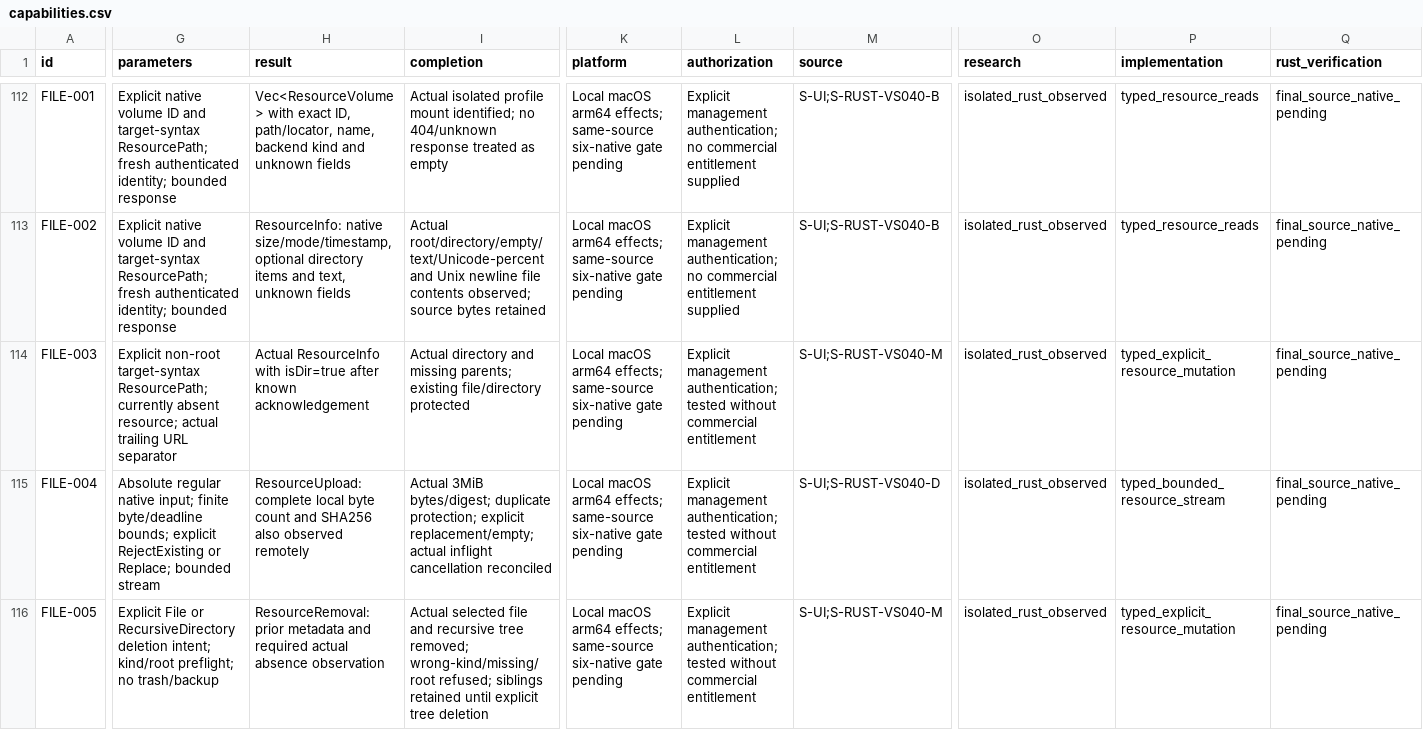
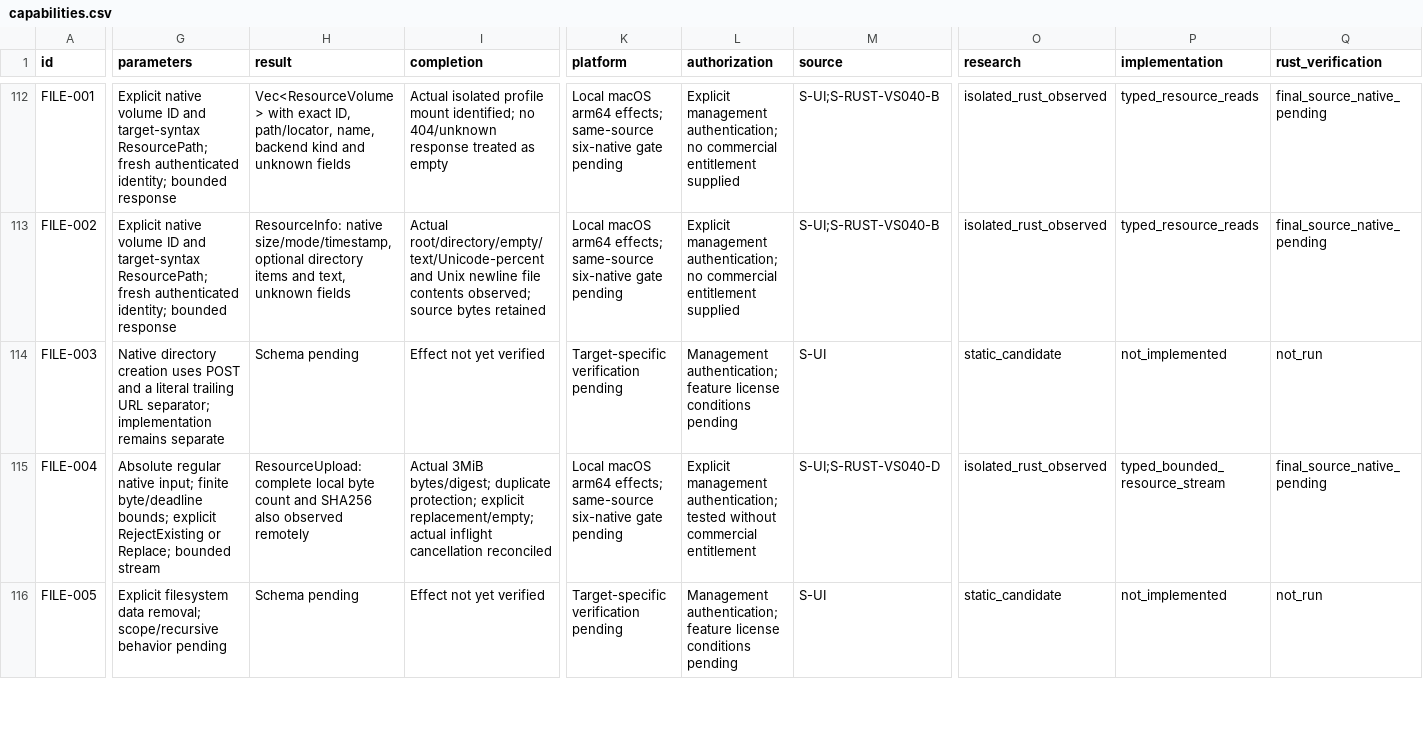
Before and after one commit to AresJef/verysync-sidecar, a CSV file: docs/capabilities.csv, drawn as a sheet; only a part is shown, gaps mark what is left out; the diff covers the shown part only; the diff names each change by its address in the sheet, - before the commit and + after, or states it on an @@ line.

Commit message:
Add native file versioning and isolate validated resource transfers

```diff
--- a/docs/capabilities.csv
+++ b/docs/capabilities.csv
-G114 (parameters): Explicit non-root target-syntax ResourcePath; currently absent resource; actual trailing URL separator
+G114 (parameters): Native directory creation uses POST and a literal trailing URL separator; implementation remains separate
-H114 (result): Actual ResourceInfo with isDir=true after known acknowledgement
+H114 (result): Schema pending
-I114 (completion): Actual directory and missing parents; existing file/directory protected
+I114 (completion): Effect not yet verified
-K114 (platform): Local macOS arm64 effects; same-source six-native gate pending
+K114 (platform): Target-specific verification pending
-L114 (authorization): Explicit management authentication; tested without commercial entitlement
+L114 (authorization): Management authentication; feature license conditions pending
-M114 (source): S-UI;S-RUST-VS040-M
+M114 (source): S-UI
-O114 (research): isolated_rust_observed
+O114 (research): static_candidate
-P114 (implementation): typed_explicit_resource_mutation
+P114 (implementation): not_implemented
-Q114 (rust_verification): final_source_native_pending
+Q114 (rust_verification): not_run
-G116 (parameters): Explicit File or RecursiveDirectory deletion intent; kind/root preflight; no trash/backup
+G116 (parameters): Explicit filesystem data removal; scope/recursive behavior pending
-H116 (result): ResourceRemoval: prior metadata and required actual absence observation
+H116 (result): Schema pending
-I116 (completion): Actual selected file and recursive tree removed; wrong-kind/missing/root refused; siblings retained until explicit tree deletion
+I116 (completion): Effect not yet verified
-K116 (platform): Local macOS arm64 effects; same-source six-native gate pending
+K116 (platform): Target-specific verification pending
-L116 (authorization): Explicit management authentication; tested without commercial entitlement
+L116 (authorization): Management authentication; feature license conditions pending
-M116 (source): S-UI;S-RUST-VS040-M
+M116 (source): S-UI
-O116 (research): isolated_rust_observed
+O116 (research): static_candidate
-P116 (implementation): typed_explicit_resource_mutation
+P116 (implementation): not_implemented
-Q116 (rust_verification): final_source_native_pending
+Q116 (rust_verification): not_run
```
Also changed, not shown: 3 added rows, 1 removed row and 58 edited cells elsewhere in this file, 20 other files.
